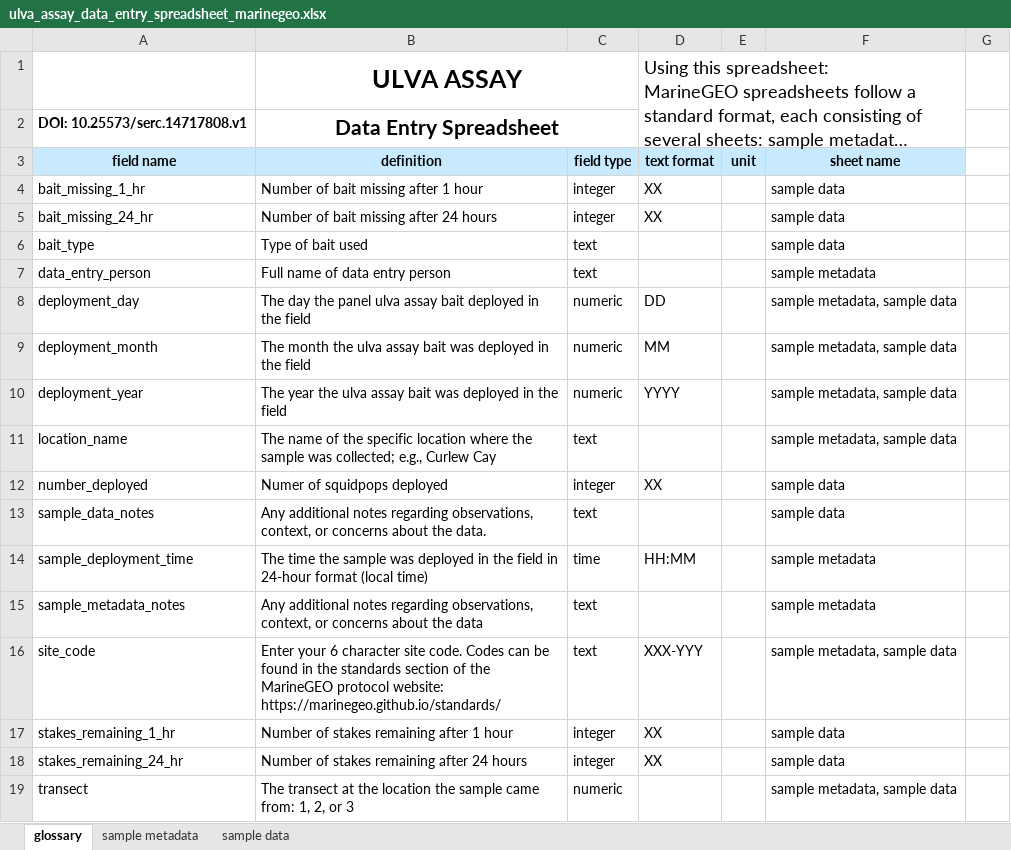
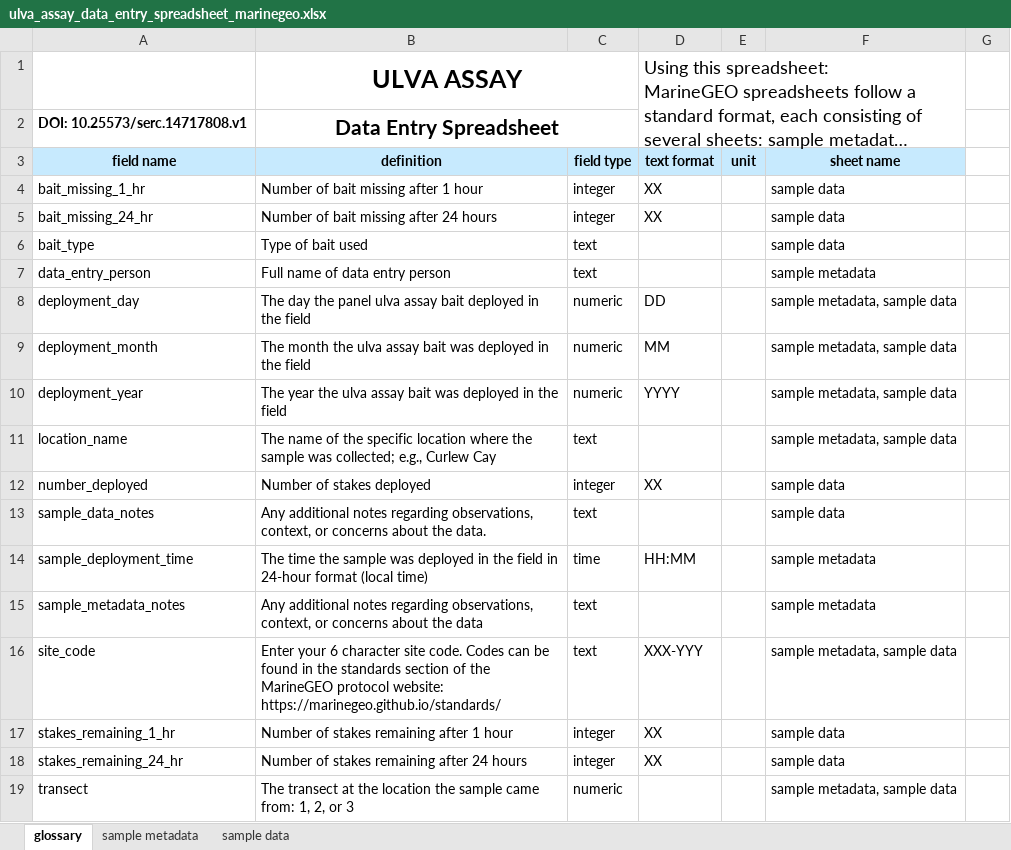
Before and after one commit to MarineGEO/protocols, an Excel workbook: ulva-assay/final_spreadsheets/ulva_assay_data_entry_spreadsheet_marinegeo.xlsx, sheet glossary, drawn as a sheet; long unchanged cells end in …; values as stored, in another font and other column widths than the file's, no borders; charts and pictures and conditional formats not drawn; the diff names each change by its address in the sheet, - before the commit and + after, or states it on an @@ line.

```diff
--- a/ulva-assay/final_spreadsheets/ulva_assay_data_entry_spreadsheet_marinegeo.xlsx (sheet glossary)
+++ b/ulva-assay/final_spreadsheets/ulva_assay_data_entry_spreadsheet_marinegeo.xlsx (sheet glossary)
-B12: Numer of squidpops deployed
+B12: Number of stakes deployed
```
Also changed, not shown: benthic-photoquadrats/final_spreadsheets/benthic_photoquadrats_data_entry_spreadsheet_marinegeo.xlsx, 9 other files.
